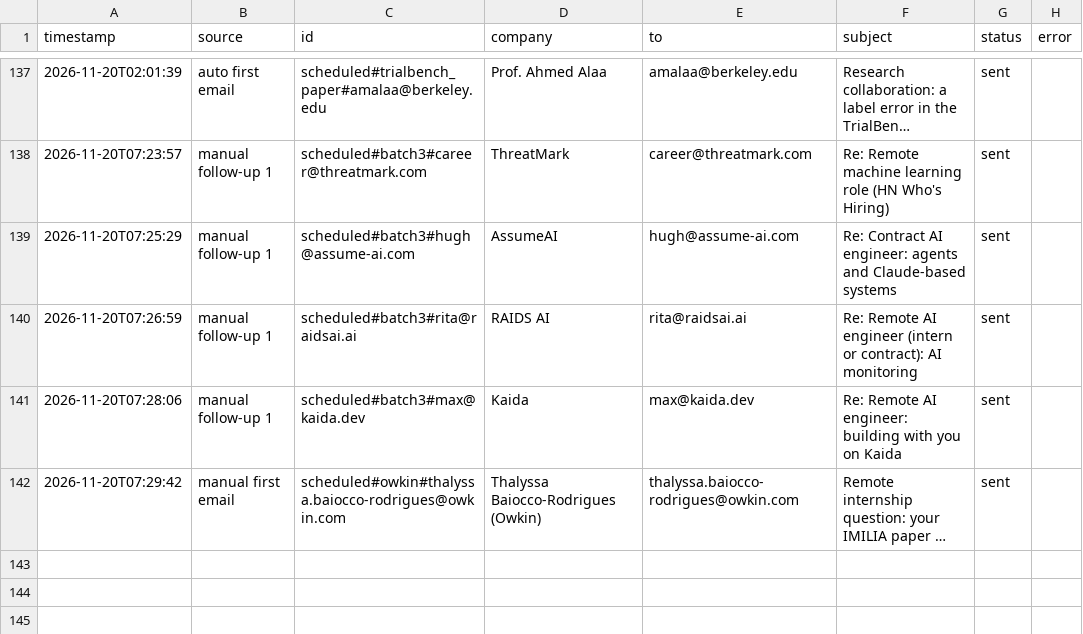
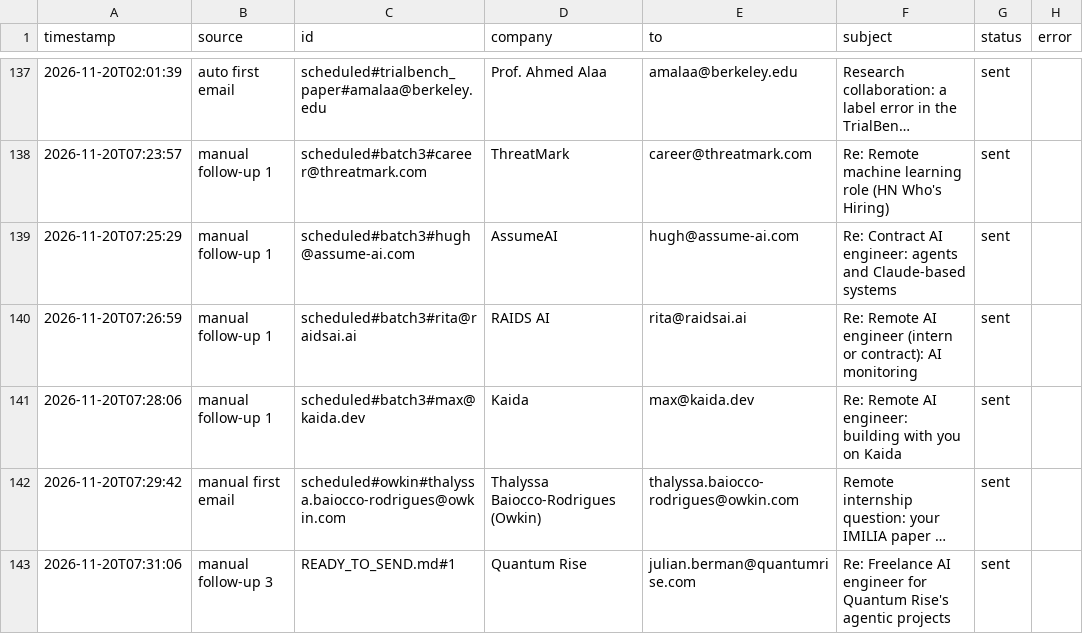
Before and after one commit to Anushre2005/auto-mail, a CSV file: sent_log.csv, drawn as a sheet; only a part is shown, gaps mark what is left out; long unchanged cells end in …; the diff names each change by its address in the sheet, - before the commit and + after, or states it on an @@ line.

Commit message:
update from app

```diff
--- a/sent_log.csv
+++ b/sent_log.csv
+row 143: 2026-11-20T07:31:06 | manual follow-up 3 | READY_TO_SEND.md#1 | Quantum Rise | julian.berman@quantumrise.com | Re: Freelance AI engineer for Quantum Rise's agentic projects | sent
```
